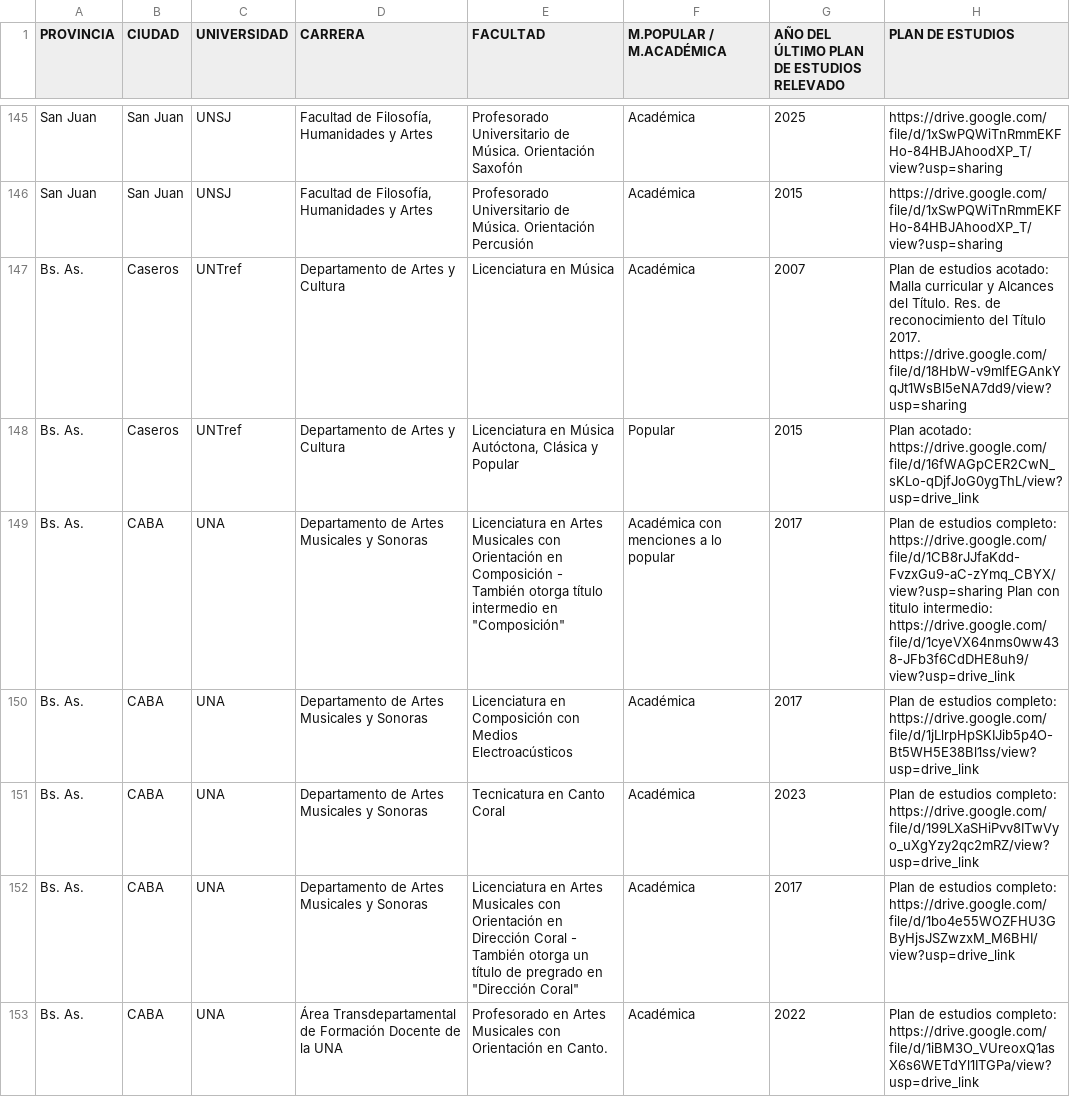
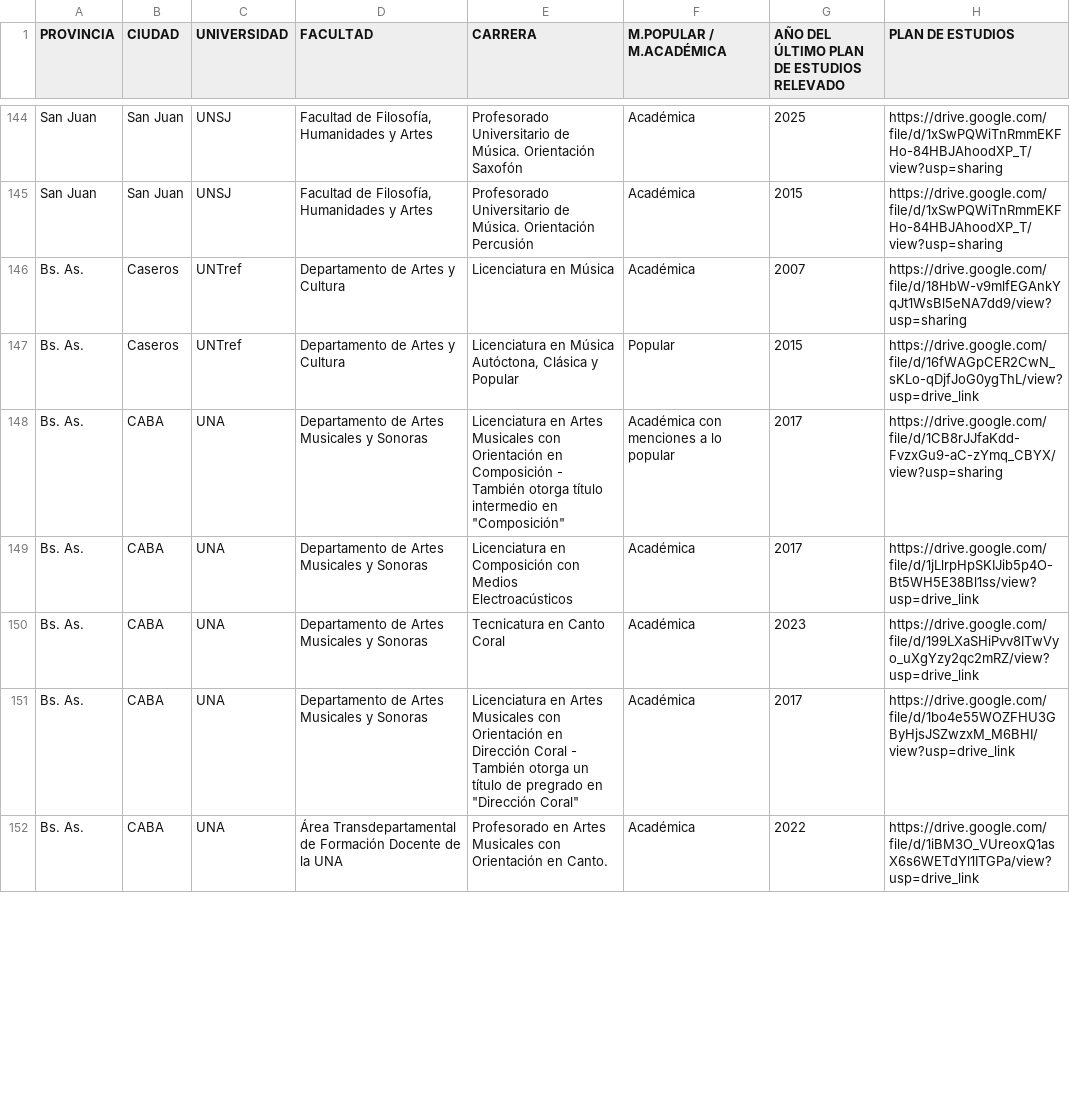
Before and after one commit to mchbass/carreras-musica, a CSV file: carreras.csv, drawn as a sheet; only a part is shown, gaps mark what is left out; the diff covers the shown part only.

Commit message:
Update carreras.csv

```diff
--- a/carreras.csv
+++ b/carreras.csv
@@ -1 +1 @@
-PROVINCIA;CIUDAD;UNIVERSIDAD;CARRERA;FACULTAD;M.POPULAR / M.ACADÉMICA;AÑO DEL ÚLTIMO PLAN DE ESTUDIOS RELEVADO;PLAN DE ESTUDIOS
+PROVINCIA;CIUDAD;UNIVERSIDAD;FACULTAD;CARRERA;M.POPULAR / M.ACADÉMICA;AÑO DEL ÚLTIMO PLAN DE ESTUDIOS RELEVADO;PLAN DE ESTUDIOS;
@@ -152,7 +151,7 @@ San Juan;San Juan;UNSJ;Facultad de Filosofía, Humanidades y Artes;Profesorado U
-Bs. As.;Caseros;UNTref;Departamento de Artes y Cultura;Licenciatura en Música;Académica;2007;Plan de estudios acotado: Malla curricular y Alcances del Título. Res. de reconocimiento del Título 2017. https://drive.google.com/file/d/18HbW-v9mlfEGAnkYqJt1WsBl5eNA7dd9/view?usp=sharing
-Bs. As.;Caseros;UNTref;Departamento de Artes y Cultura;Licenciatura en Música Autóctona, Clásica y Popular;Popular;2015;Plan acotado: https://drive.google.com/file/d/16fWAGpCER2CwN_sKLo-qDjfJoG0ygThL/view?usp=drive_link
-Bs. As.;CABA;UNA;Departamento de Artes Musicales y Sonoras;"Licenciatura en Artes Musicales con Orientación en Composición - También otorga título intermedio en ""Composición"" ";Académica con menciones a lo popular;2017;Plan de estudios completo: https://drive.google.com/file/d/1CB8rJJfaKdd-FvzxGu9-aC-zYmq_CBYX/view?usp=sharing  Plan con titulo intermedio: https://drive.google.com/file/d/1cyeVX64nms0ww438-JFb3f6CdDHE8uh9/view?usp=drive_link
-Bs. As.;CABA;UNA;Departamento de Artes Musicales y Sonoras;Licenciatura en Composición con Medios Electroacústicos;Académica;2017;Plan de estudios completo: https://drive.google.com/file/d/1jLlrpHpSKIJib5p4O-Bt5WH5E38Bl1ss/view?usp=drive_link
-Bs. As.;CABA;UNA;Departamento de Artes Musicales y Sonoras;Tecnicatura en Canto Coral;Académica;2023;Plan de estudios completo: https://drive.google.com/file/d/199LXaSHiPvv8ITwVyo_uXgYzy2qc2mRZ/view?usp=drive_link
-Bs. As.;CABA;UNA;Departamento de Artes Musicales y Sonoras;"Licenciatura en Artes Musicales con Orientación en Dirección Coral - También otorga un título de pregrado en ""Dirección Coral""";Académica;2017;Plan de estudios completo: https://drive.google.com/file/d/1bo4e55WOZFHU3GByHjsJSZwzxM_M6BHI/view?usp=drive_link
-Bs. As.;CABA;UNA;Área Transdepartamental de Formación Docente de la UNA;Profesorado en Artes Musicales con Orientación en Canto. ;Académica;2022;Plan de estudios completo: https://drive.google.com/file/d/1iBM3O_VUreoxQ1asX6s6WETdYl1ITGPa/view?usp=drive_link
+Bs. As.;Caseros;UNTref;Departamento de Artes y Cultura;Licenciatura en Música;Académica;2007;https://drive.google.com/file/d/18HbW-v9mlfEGAnkYqJt1WsBl5eNA7dd9/view?usp=sharing ;
+Bs. As.;Caseros;UNTref;Departamento de Artes y Cultura;Licenciatura en Música Autóctona, Clásica y Popular;Popular;2015;https://drive.google.com/file/d/16fWAGpCER2CwN_sKLo-qDjfJoG0ygThL/view?usp=drive_link ;
+Bs. As.;CABA;UNA;Departamento de Artes Musicales y Sonoras;"Licenciatura en Artes Musicales con Orientación en Composición - También otorga título intermedio en ""Composición"" ";Académica con menciones a lo popular;2017;https://drive.google.com/file/d/1CB8rJJfaKdd-FvzxGu9-aC-zYmq_CBYX/view?usp=sharing;
+Bs. As.;CABA;UNA;Departamento de Artes Musicales y Sonoras;Licenciatura en Composición con Medios Electroacústicos;Académica;2017;https://drive.google.com/file/d/1jLlrpHpSKIJib5p4O-Bt5WH5E38Bl1ss/view?usp=drive_link ;
+Bs. As.;CABA;UNA;Departamento de Artes Musicales y Sonoras;Tecnicatura en Canto Coral;Académica;2023;https://drive.google.com/file/d/199LXaSHiPvv8ITwVyo_uXgYzy2qc2mRZ/view?usp=drive_link ;
+Bs. As.;CABA;UNA;Departamento de Artes Musicales y Sonoras;"Licenciatura en Artes Musicales con Orientación en Dirección Coral - También otorga un título de pregrado en ""Dirección Coral""";Académica;2017;https://drive.google.com/file/d/1bo4e55WOZFHU3GByHjsJSZwzxM_M6BHI/view?usp=drive_link ;
+Bs. As.;CABA;UNA;Área Transdepartamental de Formación Docente de la UNA;Profesorado en Artes Musicales con Orientación en Canto. ;Académica;2022;https://drive.google.com/file/d/1iBM3O_VUreoxQ1asX6s6WETdYl1ITGPa/view?usp=drive_link ;
```
Also changed, not shown: 1 removed row and 118 edited cells elsewhere in this file.
